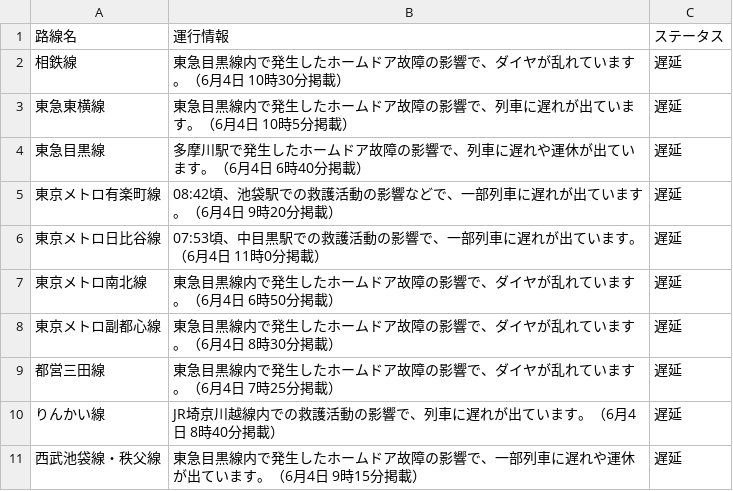
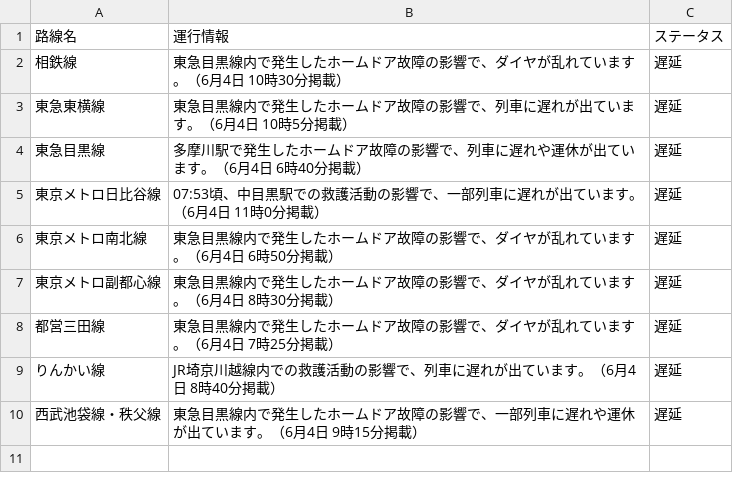
Before and after one commit to TakaoSenrioka/TrainViewHazama, a CSV file: public/result.csv, drawn as a sheet.

Commit message:
Auto update CSV files

```diff
--- a/public/result.csv
+++ b/public/result.csv
@@ -4,3 +4,2 @@
 東急目黒線,多摩川駅で発生したホームドア故障の影響で、列車に遅れや運休が出ています。（6月4日 6時40分掲載）,遅延
-東京メトロ有楽町線,08:42頃、池袋駅での救護活動の影響などで、一部列車に遅れが出ています。（6月4日 9時20分掲載）,遅延
 東京メトロ日比谷線,07:53頃、中目黒駅での救護活動の影響で、一部列車に遅れが出ています。（6月4日 11時0分掲載）,遅延
```
